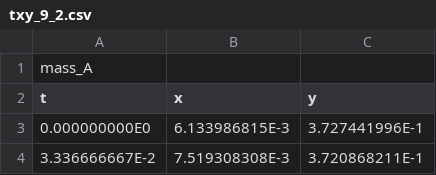
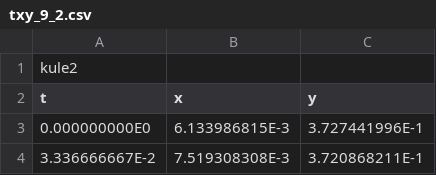
Before and after one commit to nerok/TFY4125-305-1, a CSV file: txy_9_2.csv, drawn as a sheet; only a part is shown.

```diff
--- a/txy_9_2.csv
+++ b/txy_9_2.csv
@@ -1,2 +1,2 @@
-mass_A
+kule2
 t	x	y
```
Also changed, not shown: txy_9_1.csv, 19 other files.
